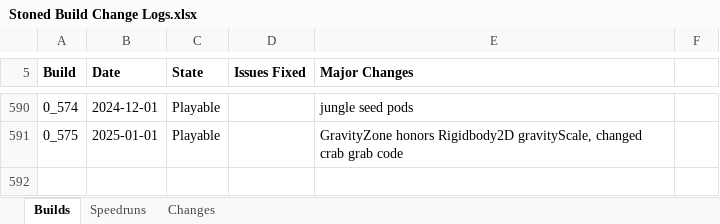
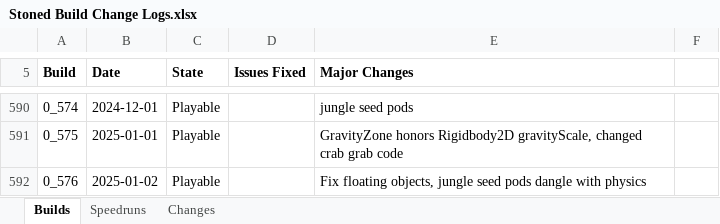
Before and after one commit to shieldgenerator7/Stonicorn, an Excel workbook: Docs/Stoned Build Change Logs.xlsx, sheet Builds, drawn as a sheet; only a part is shown, gaps mark what is left out; values as stored, in another font and other column widths than the file's, no borders; conditional formats not drawn; the diff names each change by its address in the sheet, - before the commit and + after, or states it on an @@ line.

Commit message:
Build 0.576

```diff
--- a/Docs/Stoned Build Change Logs.xlsx (sheet Builds)
+++ b/Docs/Stoned Build Change Logs.xlsx (sheet Builds)
+row 592: 0_576 | 2025-01-02 | Playable |  | Fix floating objects, jungle seed pods dangle with physics
```
Also changed, not shown: sheet Speedruns, 1 other file.
